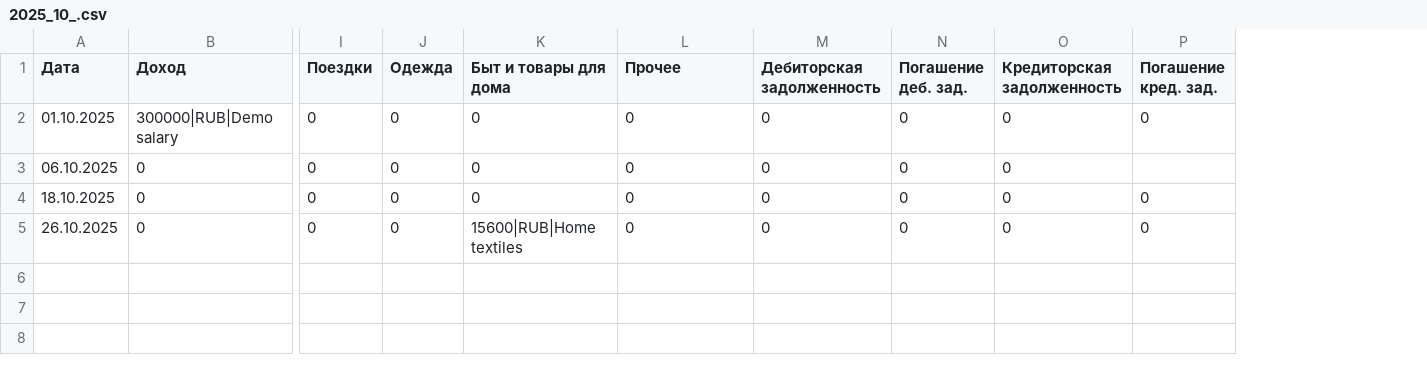
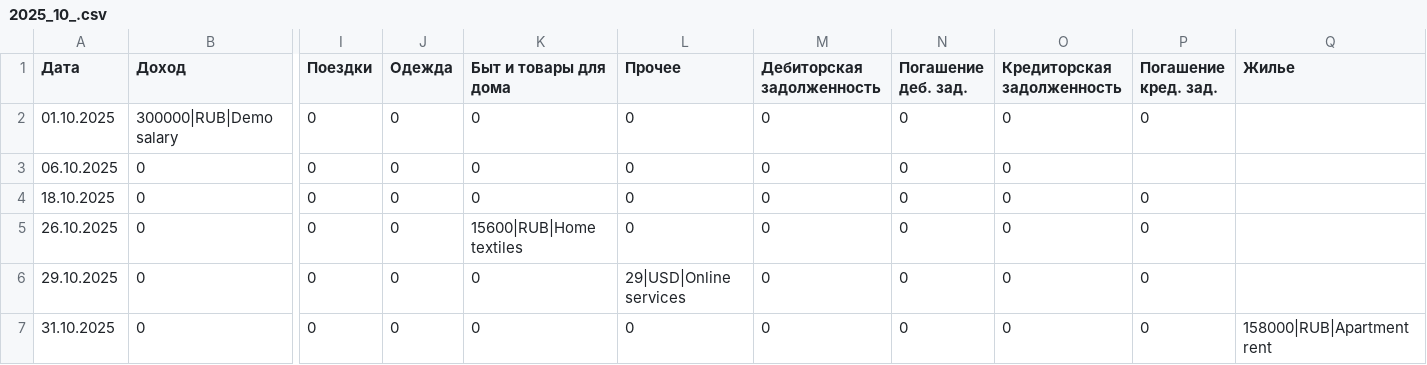
Before and after one commit to LevPerla/FinRep, a CSV file: sample_data/transactions_info/2025/2025_10_.csv, drawn as a sheet; only a part is shown, gaps mark what is left out; rows hold the shown columns only; the diff names each change by its address in the sheet, - before the commit and + after, or states it on an @@ line.

```diff
--- a/sample_data/transactions_info/2025/2025_10_.csv
+++ b/sample_data/transactions_info/2025/2025_10_.csv
+column Q (Жилье), empty
+row 6: 29.10.2025 | 0 | 0 | 0 | 0 | 29|USD|Online services | 0 | 0 | 0 | 0
+row 7: 31.10.2025 | 0 | 0 | 0 | 0 | 0 | 0 | 0 | 0 | 0 | 158000|RUB|Apartment rent
```
Also changed, not shown: sample_data/transactions_info/2025/2025_01_.csv, sample_data/transactions_info/2025/2025_04_.csv, 57 other files.
